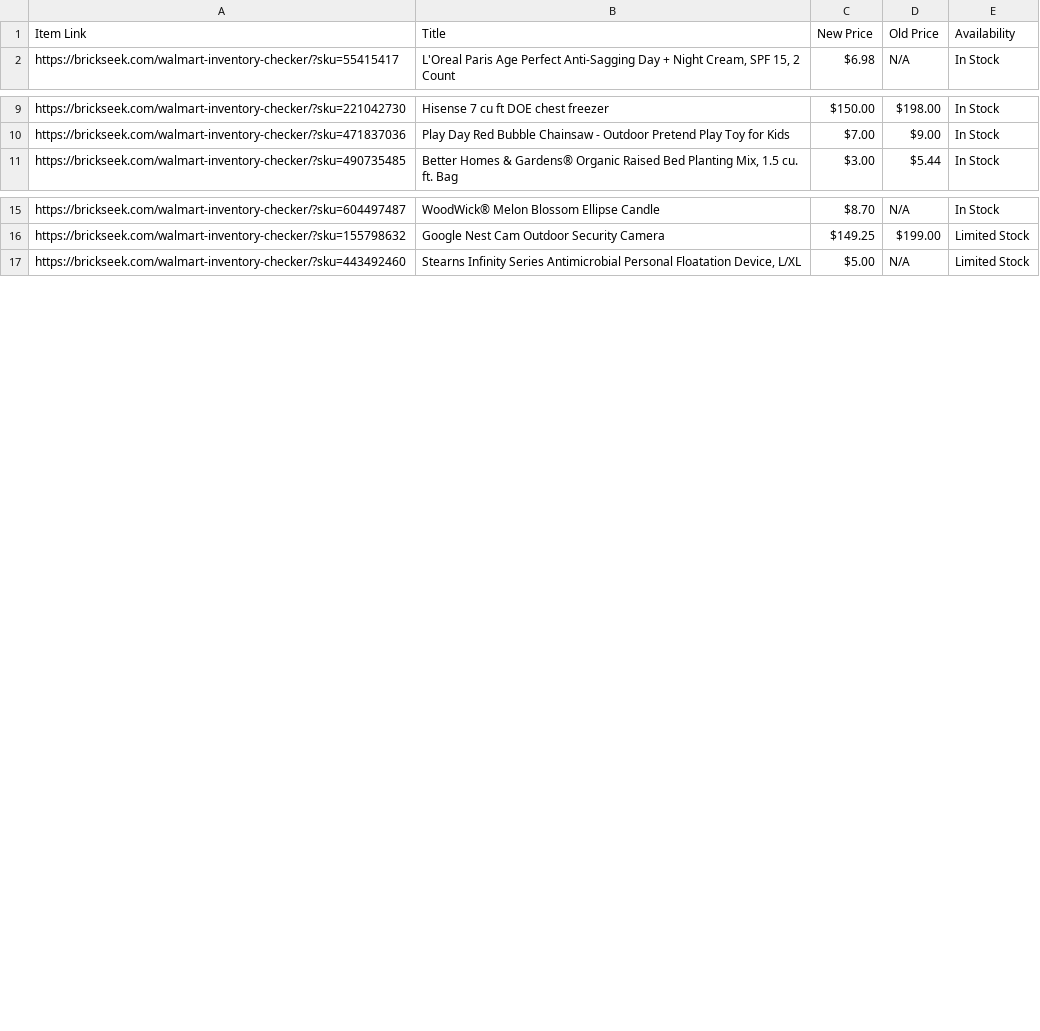
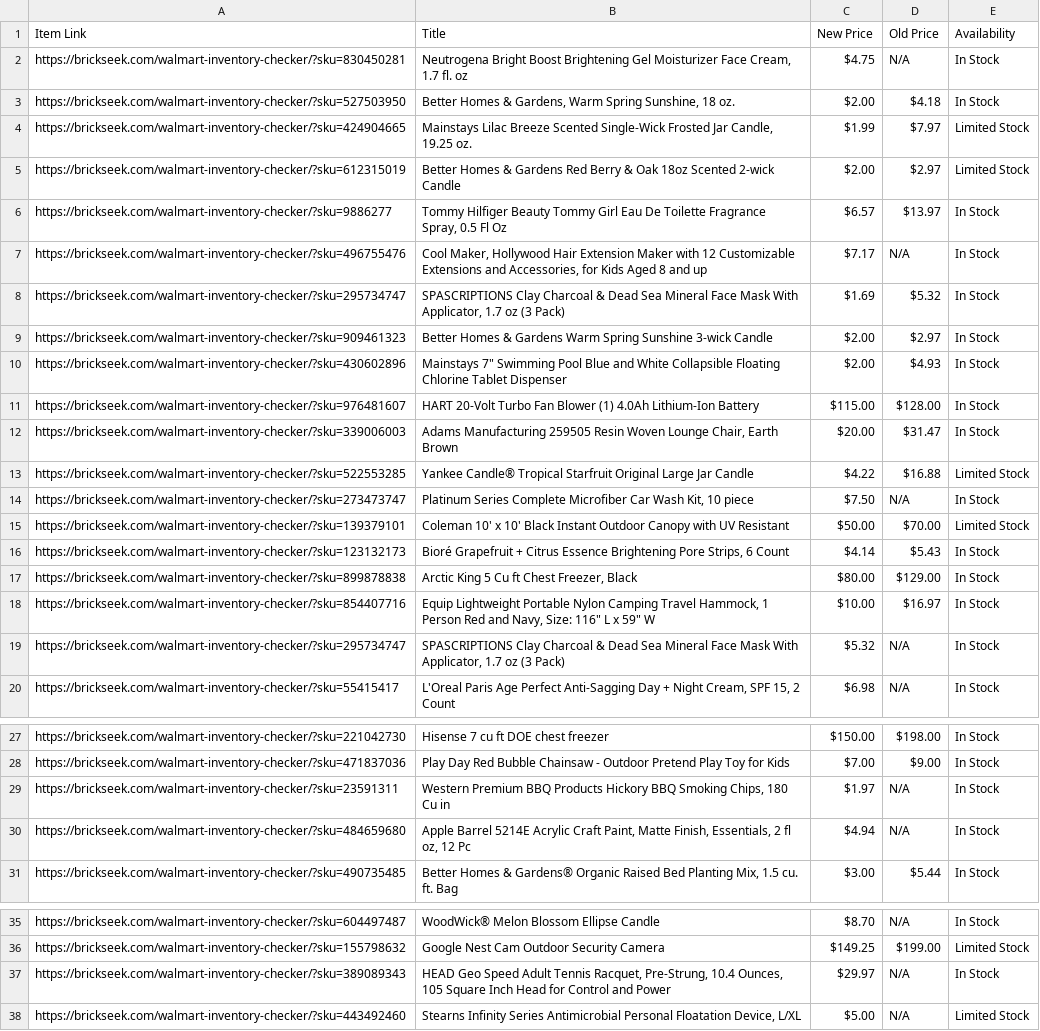
Before and after one commit to Professor42/brickseek, a CSV file: WM.csv, drawn as a sheet; only a part is shown, gaps mark what is left out; the diff covers the shown part only; the diff names each change by its address in the sheet, - before the commit and + after, or states it on an @@ line.

```diff
--- a/WM.csv
+++ b/WM.csv
+row 2: https://brickseek.com/walmart-inventory-checker/?sku=830450281 | Neutrogena Bright Boost Brightening Gel Moisturizer Face Cream, 1.7 fl. oz | $4.75 | N/A | In Stock
+row 3: https://brickseek.com/walmart-inventory-checker/?sku=527503950 | Better Homes & Gardens, Warm Spring Sunshine, 18 oz. | $2.00 | $4.18 | In Stock
+row 4: https://brickseek.com/walmart-inventory-checker/?sku=424904665 | Mainstays Lilac Breeze Scented Single-Wick Frosted Jar Candle, 19.25 oz. | $1.99 | $7.97 | Limited Stock
+row 5: https://brickseek.com/walmart-inventory-checker/?sku=612315019 | Better Homes & Gardens Red Berry & Oak 18oz Scented 2-wick Candle | $2.00 | $2.97 | Limited Stock
+row 6: https://brickseek.com/walmart-inventory-checker/?sku=9886277 | Tommy Hilfiger Beauty Tommy Girl Eau De Toilette Fragrance Spray, 0.5 Fl Oz | $6.57 | $13.97 | In Stock
+row 7: https://brickseek.com/walmart-inventory-checker/?sku=496755476 | Cool Maker, Hollywood Hair Extension Maker with 12 Customizable Extensions and Accessories, for Kids Aged 8 and up | $7.17 | N/A | In Stock
+row 8: https://brickseek.com/walmart-inventory-checker/?sku=295734747 | SPASCRIPTIONS Clay Charcoal & Dead Sea Mineral Face Mask With Applicator, 1.7 oz (3 Pack) | $1.69 | $5.32 | In Stock
+row 9: https://brickseek.com/walmart-inventory-checker/?sku=909461323 | Better Homes & Gardens Warm Spring Sunshine 3-wick Candle | $2.00 | $2.97 | In Stock
+row 10: https://brickseek.com/walmart-inventory-checker/?sku=430602896 | Mainstays 7" Swimming Pool Blue and White Collapsible Floating Chlorine Tablet Dispenser | $2.00 | $4.93 | In Stock
+row 11: https://brickseek.com/walmart-inventory-checker/?sku=976481607 | HART 20-Volt Turbo Fan Blower (1) 4.0Ah Lithium-Ion Battery | $115.00 | $128.00 | In Stock
+row 12: https://brickseek.com/walmart-inventory-checker/?sku=339006003 | Adams Manufacturing 259505 Resin Woven Lounge Chair, Earth Brown | $20.00 | $31.47 | In Stock
+row 13: https://brickseek.com/walmart-inventory-checker/?sku=522553285 | Yankee Candle® Tropical Starfruit Original Large Jar Candle | $4.22 | $16.88 | Limited Stock
+row 14: https://brickseek.com/walmart-inventory-checker/?sku=273473747 | Platinum Series Complete Microfiber Car Wash Kit, 10 piece | $7.50 | N/A | In Stock
+row 15: https://brickseek.com/walmart-inventory-checker/?sku=139379101 | Coleman 10' x 10' Black Instant Outdoor Canopy with UV Resistant | $50.00 | $70.00 | Limited Stock
+row 16: https://brickseek.com/walmart-inventory-checker/?sku=123132173 | Bioré Grapefruit + Citrus Essence Brightening Pore Strips, 6 Count | $4.14 | $5.43 | In Stock
+row 17: https://brickseek.com/walmart-inventory-checker/?sku=899878838 | Arctic King 5 Cu ft Chest Freezer, Black | $80.00 | $129.00 | In Stock
+row 18: https://brickseek.com/walmart-inventory-checker/?sku=854407716 | Equip Lightweight Portable Nylon Camping Travel Hammock, 1 Person Red and Navy, Size: 116" L x 59" W | $10.00 | $16.97 | In Stock
+row 19: https://brickseek.com/walmart-inventory-checker/?sku=295734747 | SPASCRIPTIONS Clay Charcoal & Dead Sea Mineral Face Mask With Applicator, 1.7 oz (3 Pack) | $5.32 | N/A | In Stock
+row 29: https://brickseek.com/walmart-inventory-checker/?sku=23591311 | Western Premium BBQ Products Hickory BBQ Smoking Chips, 180 Cu in | $1.97 | N/A | In Stock
+row 30: https://brickseek.com/walmart-inventory-checker/?sku=484659680 | Apple Barrel 5214E Acrylic Craft Paint, Matte Finish, Essentials, 2 fl oz, 12 Pc | $4.94 | N/A | In Stock
+row 37: https://brickseek.com/walmart-inventory-checker/?sku=389089343 | HEAD Geo Speed Adult Tennis Racquet, Pre-Strung, 10.4 Ounces, 105 Square Inch Head for Control and Power | $29.97 | N/A | In Stock
```
Also changed, not shown: 1 added row and 8 removed rows elsewhere in this file.
